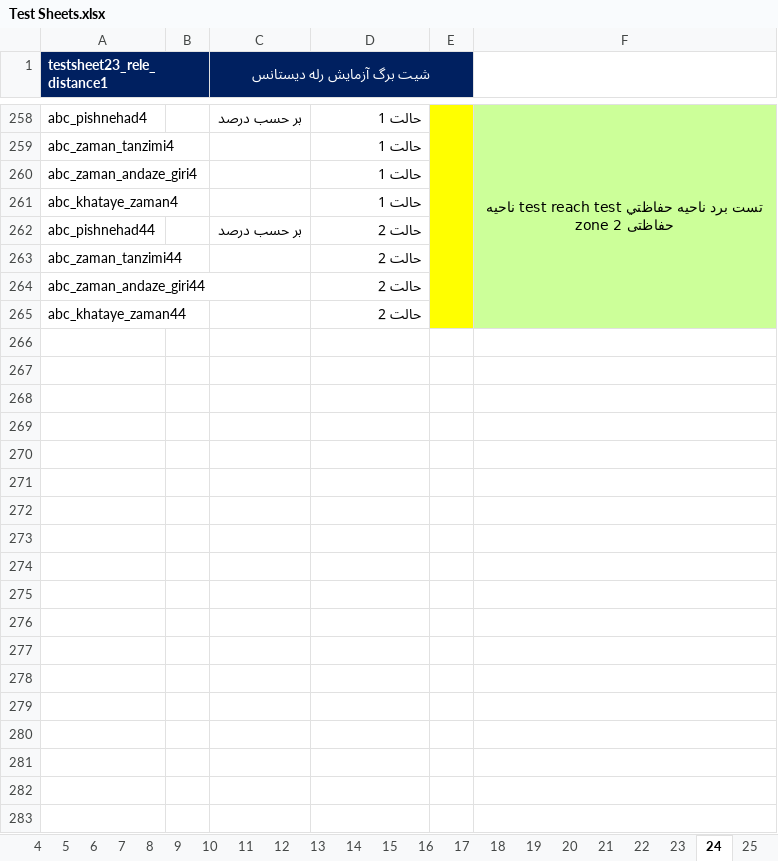
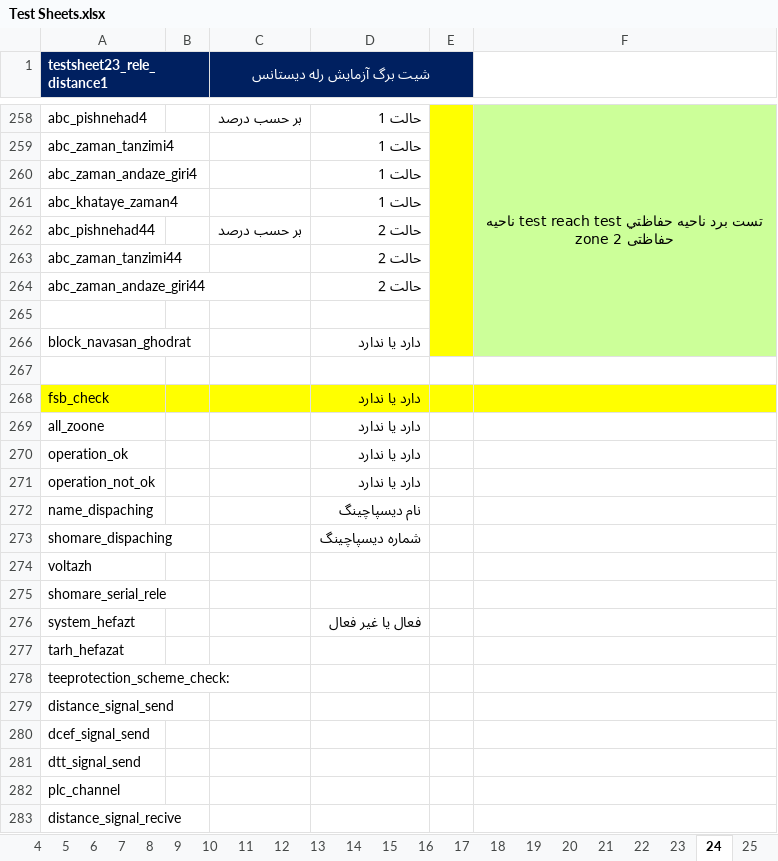
Before and after one commit to ehsan2029/aslibargh, an Excel workbook: filhaye mord neyaz/Test Sheets.xlsx, sheet 24, drawn as a sheet; only a part is shown, gaps mark what is left out; values as stored, in another font and other column widths than the file's, no borders; the diff names each change by its address in the sheet, - before the commit and + after, or states it on an @@ line.

Commit message:
Update Test Sheets.xlsx

```diff
--- a/filhaye mord neyaz/Test Sheets.xlsx (sheet 24)
+++ b/filhaye mord neyaz/Test Sheets.xlsx (sheet 24)
-row 265: abc_khataye_zaman44 |  |  | حالت 2
+row 265: (empty)
+row 266: block_navasan_ghodrat |  |  | دارد یا ندارد
+row 267: (empty)
+row 268: fsb_check |  |  | دارد یا ندارد
+row 269: all_zoone |  |  | دارد یا ندارد
+row 270: operation_ok |  |  | دارد یا ندارد
+row 271: operation_not_ok |  |  | دارد یا ندارد
+row 272: name_dispaching |  |  | نام دیسپاچینگ
+row 273: shomare_dispaching |  |  | شماره دیسپاچینگ
+row 274: voltazh
+row 275: shomare_serial_rele
+row 276: system_hefazt |  |  | فعال یا غیر فعال
+row 277: tarh_hefazat
+row 278: teeprotection_scheme_check:
+row 279: distance_signal_send
+row 280: dcef_signal_send
+row 281: dtt_signal_send
+row 282: plc_channel
+row 283: distance_signal_recive
```
